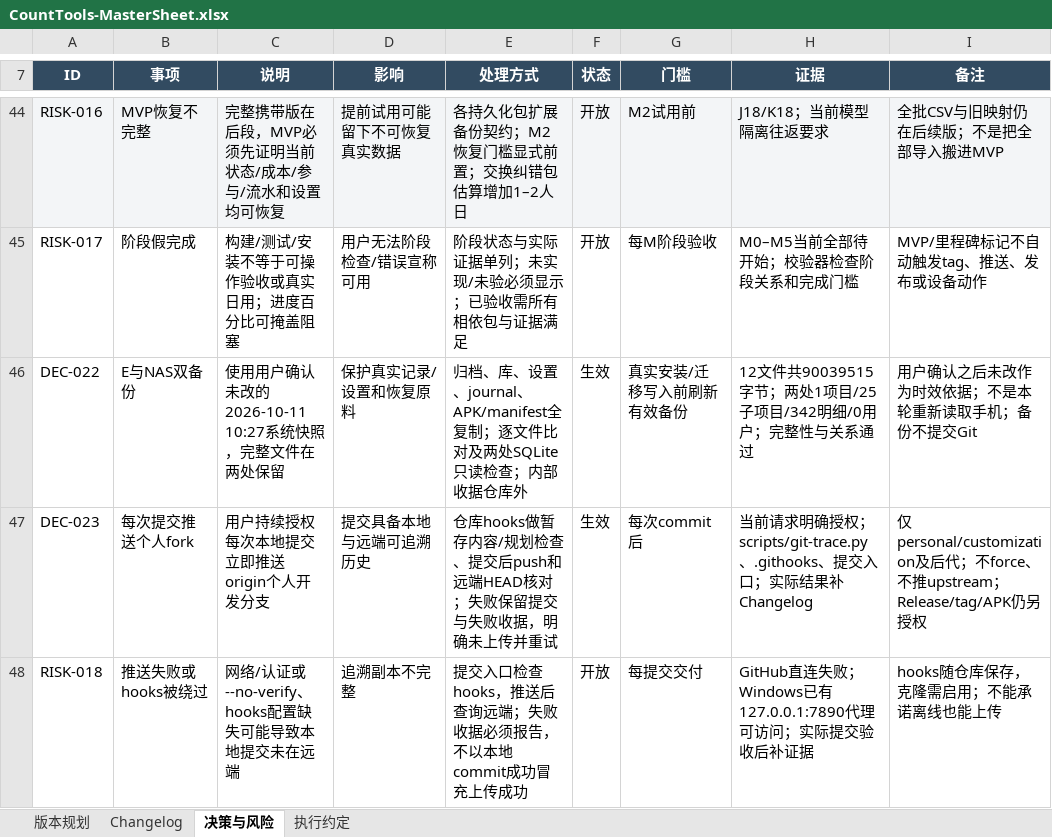
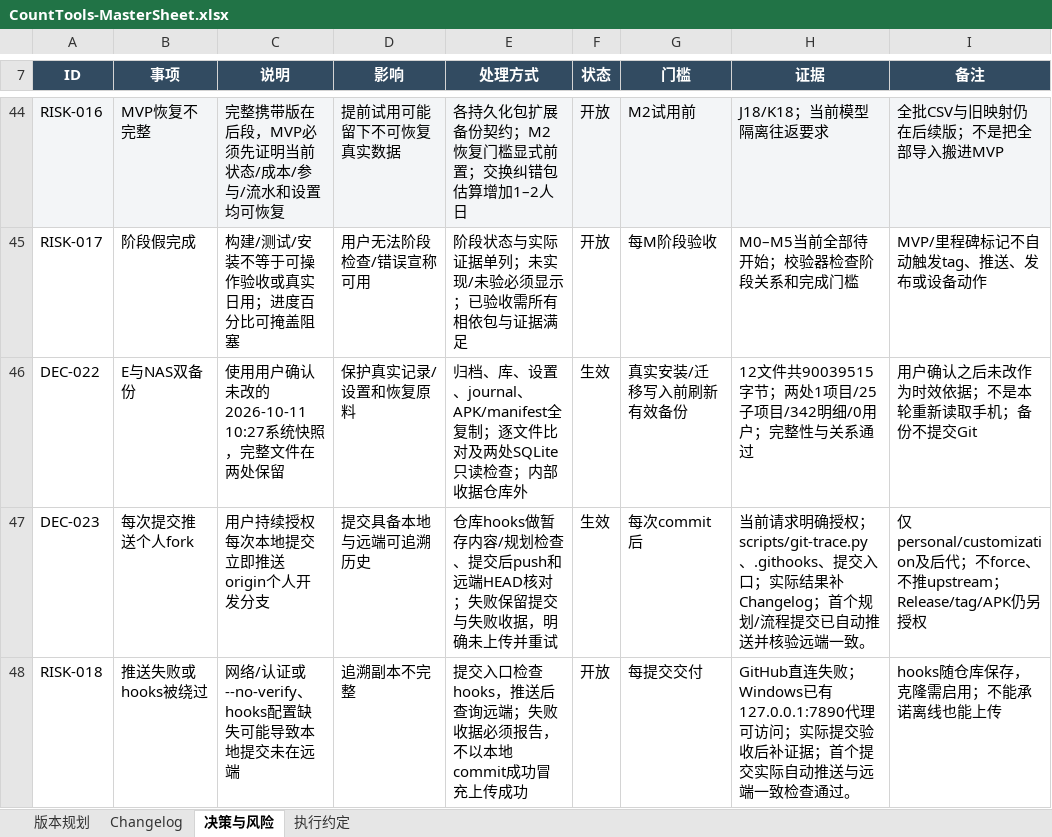
Before and after one commit to Seniorious66/count_tools, an Excel workbook: outputs/workflow-20261011/CountTools-MasterSheet.xlsx, sheet 决策与风险, drawn as a sheet; only a part is shown, gaps mark what is left out; values as stored, in another font and other column widths than the file's, no borders; conditional formats not drawn; the diff names each change by its address in the sheet, - before the commit and + after, or states it on an @@ line.

```diff
--- a/outputs/workflow-20261011/CountTools-MasterSheet.xlsx (sheet 决策与风险)
+++ b/outputs/workflow-20261011/CountTools-MasterSheet.xlsx (sheet 决策与风险)
-H47 (证据): …结果补Changelog
+H47 (证据): …结果补Changelog；首个规划/流程提交已自动推送并核验远端一致。
-H48 (证据): …后补证据
+H48 (证据): …后补证据；首个提交实际自动推送与远端一致检查通过。
```
Also changed, not shown: sheet Changelog, sheet 版本规划, sheet 执行约定, 1 other file.
